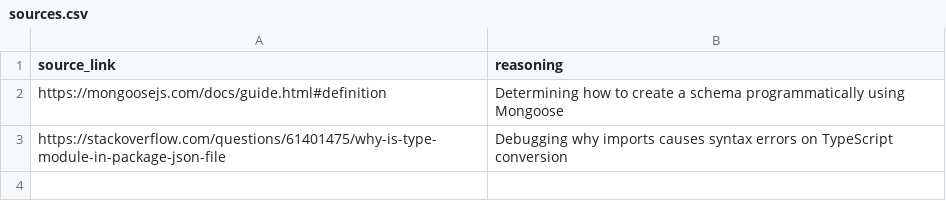
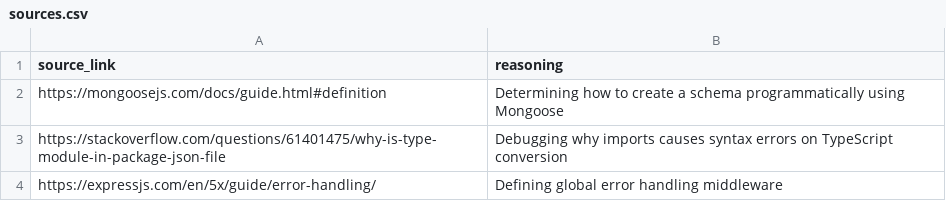
Before and after one commit to jovanitrejo/mp3, a CSV file: sources.csv, drawn as a sheet.

Commit message:
Added source for global error handling

```diff
--- a/sources.csv
+++ b/sources.csv
@@ -3 +3,2 @@ https://mongoosejs.com/docs/guide.html#definition,"Determining how to create a s
 https://stackoverflow.com/questions/61401475/why-is-type-module-in-package-json-file,"Debugging why imports causes syntax errors on TypeScript conversion"
+https://expressjs.com/en/5x/guide/error-handling/,"Defining global error handling middleware"
```
